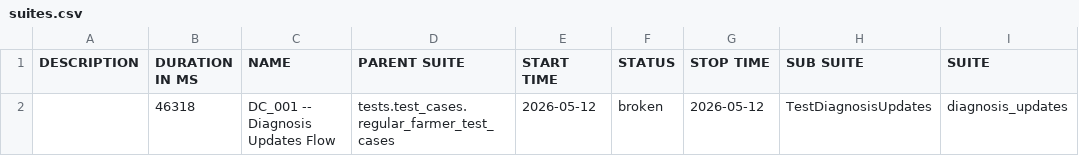
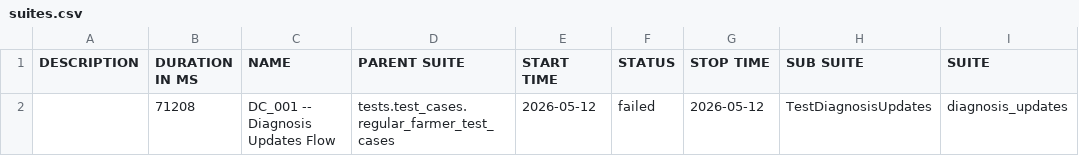
Before and after one commit to Pramodpulicherla-279/test-automation-platform, a CSV file: allure-report/data/suites.csv, drawn as a sheet; only a part is shown; the diff names each change by its address in the sheet, - before the commit and + after, or states it on an @@ line.

Commit message:
allure-report-2a06663f

```diff
--- a/allure-report/data/suites.csv
+++ b/allure-report/data/suites.csv
-B2 (DURATION IN MS): 46318
+B2 (DURATION IN MS): 71208
-F2 (STATUS): broken
+F2 (STATUS): failed
```
Also changed, not shown: 34 other files.
